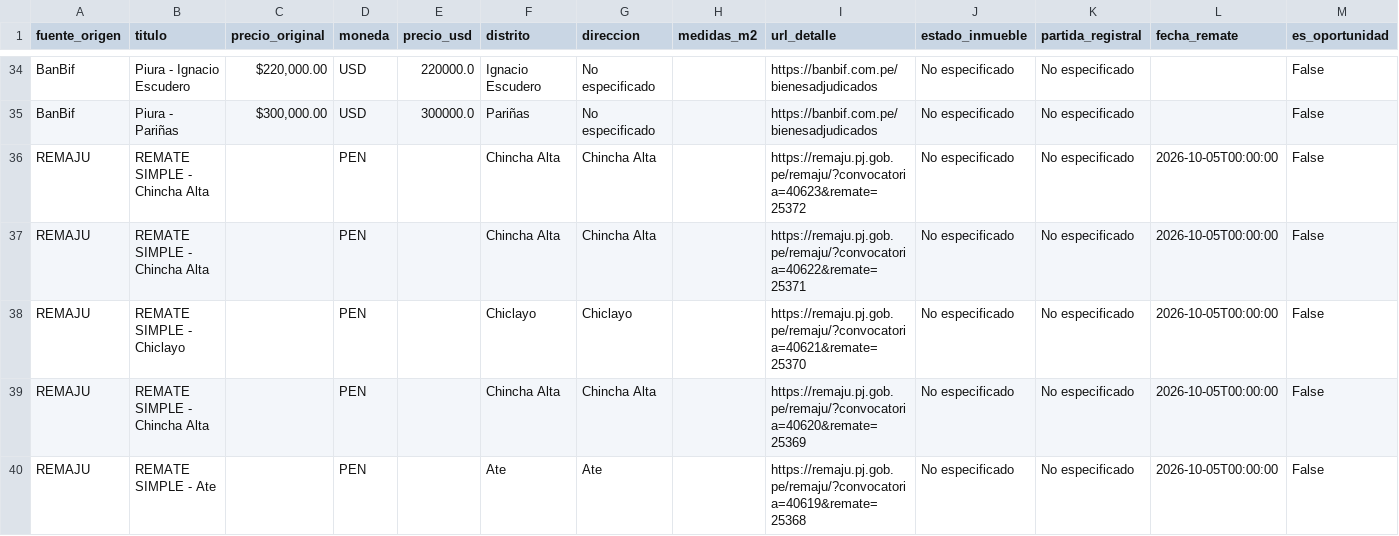
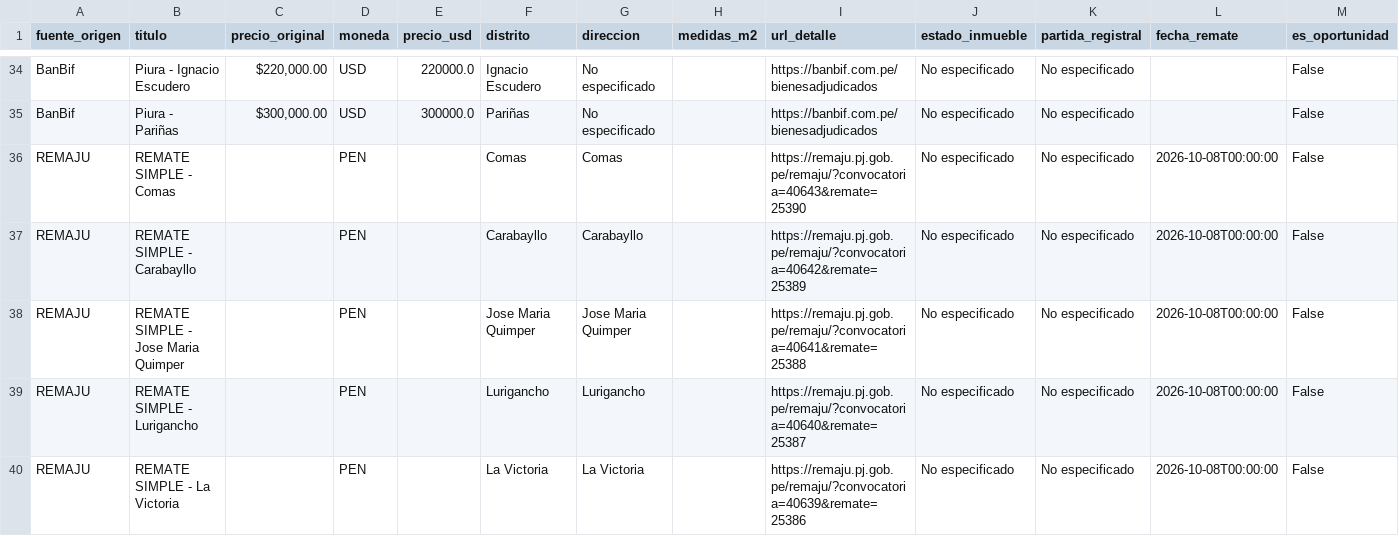
Before and after one commit to kikinpa-books/kikinpa-propiedades-lima, a CSV file: remates_bbva.csv, drawn as a sheet; only a part is shown, gaps mark what is left out; the shorter side is filled out with more unchanged rows; the diff covers the shown part only.

```diff
--- a/remates_bbva.csv
+++ b/remates_bbva.csv
@@ -35 +35,6 @@ BanBif,Piura - Ignacio Escudero,"$220,000.00",USD,220000.0,Ignacio Escudero,No e
 BanBif,Piura - Pariñas,"$300,000.00",USD,300000.0,Pariñas,No especificado,,https://banbif.com.pe/bienesadjudicados,No especificado,No especificado,,False
+REMAJU,REMATE SIMPLE - Comas,,PEN,,Comas,Comas,,https://remaju.pj.gob.pe/remaju/?convocatoria=40643&remate=25390,No especificado,No especificado,2026-10-08T00:00:00,False
+REMAJU,REMATE SIMPLE - Carabayllo,,PEN,,Carabayllo,Carabayllo,,https://remaju.pj.gob.pe/remaju/?convocatoria=40642&remate=25389,No especificado,No especificado,2026-10-08T00:00:00,False
+REMAJU,REMATE SIMPLE - Jose Maria Quimper,,PEN,,Jose Maria Quimper,Jose Maria Quimper,,https://remaju.pj.gob.pe/remaju/?convocatoria=40641&remate=25388,No especificado,No especificado,2026-10-08T00:00:00,False
+REMAJU,REMATE SIMPLE - Lurigancho,,PEN,,Lurigancho,Lurigancho,,https://remaju.pj.gob.pe/remaju/?convocatoria=40640&remate=25387,No especificado,No especificado,2026-10-08T00:00:00,False
+REMAJU,REMATE SIMPLE - La Victoria,,PEN,,La Victoria,La Victoria,,https://remaju.pj.gob.pe/remaju/?convocatoria=40639&remate=25386,No especificado,No especificado,2026-10-08T00:00:00,False
```
Also changed, not shown: 4 added rows and 9 removed rows elsewhere in this file, 1 other file.
